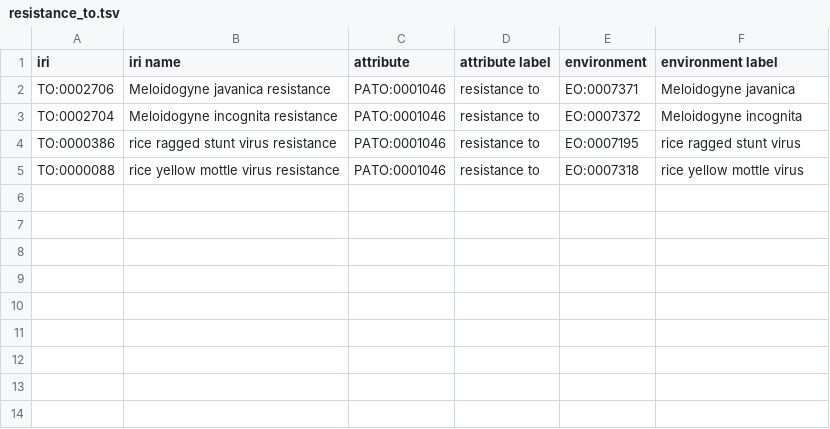
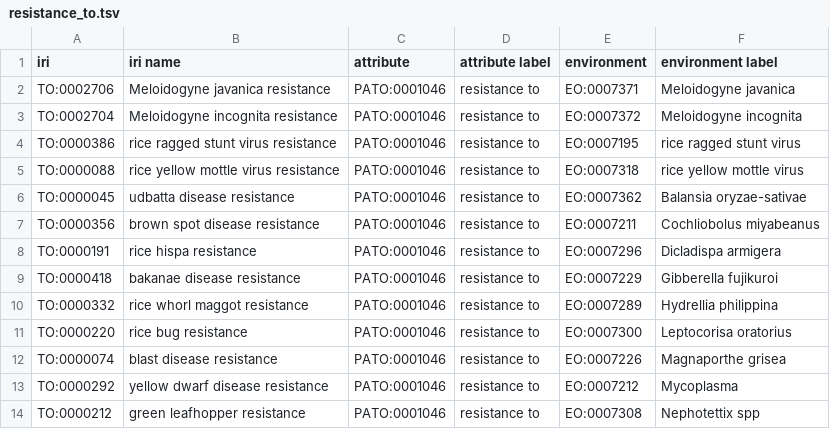
Before and after one commit to sskuri1/plant-trait-ontology, a TSV file: patterns/response/resistance_to.tsv, drawn as a sheet; the diff names each change by its address in the sheet, - before the commit and + after, or states it on an @@ line.

Commit message:
patterns for stress traits

```diff
--- a/patterns/response/resistance_to.tsv
+++ b/patterns/response/resistance_to.tsv
+row 6: TO:0000045 | udbatta disease resistance | PATO:0001046 | resistance to | EO:0007362 | Balansia oryzae-sativae
+row 7: TO:0000356 | brown spot disease resistance | PATO:0001046 | resistance to | EO:0007211 | Cochliobolus miyabeanus
+row 8: TO:0000191 | rice hispa resistance | PATO:0001046 | resistance to | EO:0007296 | Dicladispa armigera
+row 9: TO:0000418 | bakanae disease resistance | PATO:0001046 | resistance to | EO:0007229 | Gibberella fujikuroi
+row 10: TO:0000332 | rice whorl maggot resistance | PATO:0001046 | resistance to | EO:0007289 | Hydrellia philippina
+row 11: TO:0000220 | rice bug resistance | PATO:0001046 | resistance to | EO:0007300 | Leptocorisa oratorius
+row 12: TO:0000074 | blast disease resistance | PATO:0001046 | resistance to | EO:0007226 | Magnaporthe grisea
+row 13: TO:0000292 | yellow dwarf disease resistance | PATO:0001046 | resistance to | EO:0007212 | Mycoplasma
+row 14: TO:0000212 | green leafhopper resistance | PATO:0001046 | resistance to | EO:0007308 | Nephotettix spp
```
Also changed, not shown: patterns/responseNoEO/responseNoEO.tsv, 18 other files.
